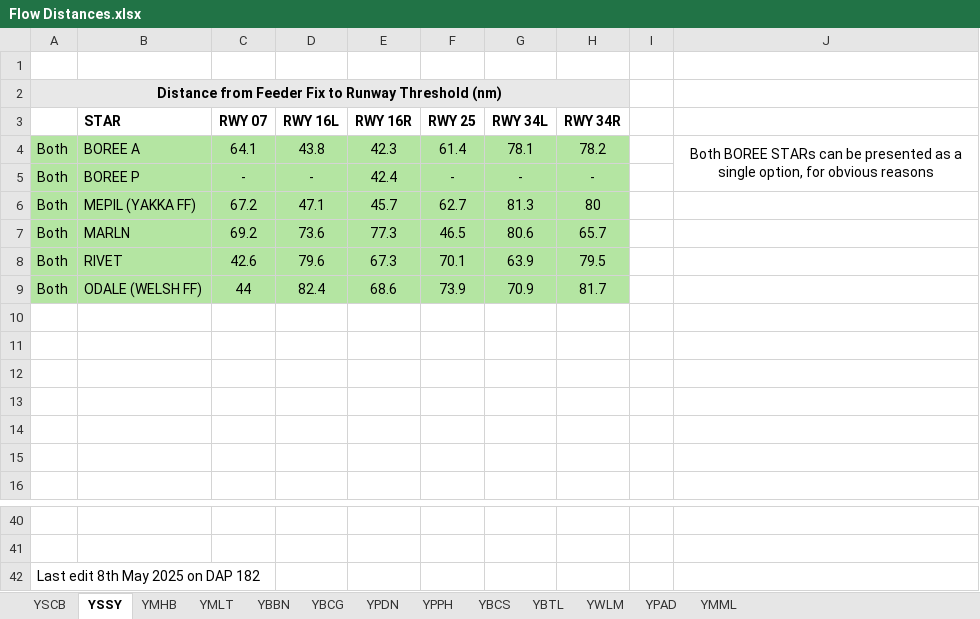
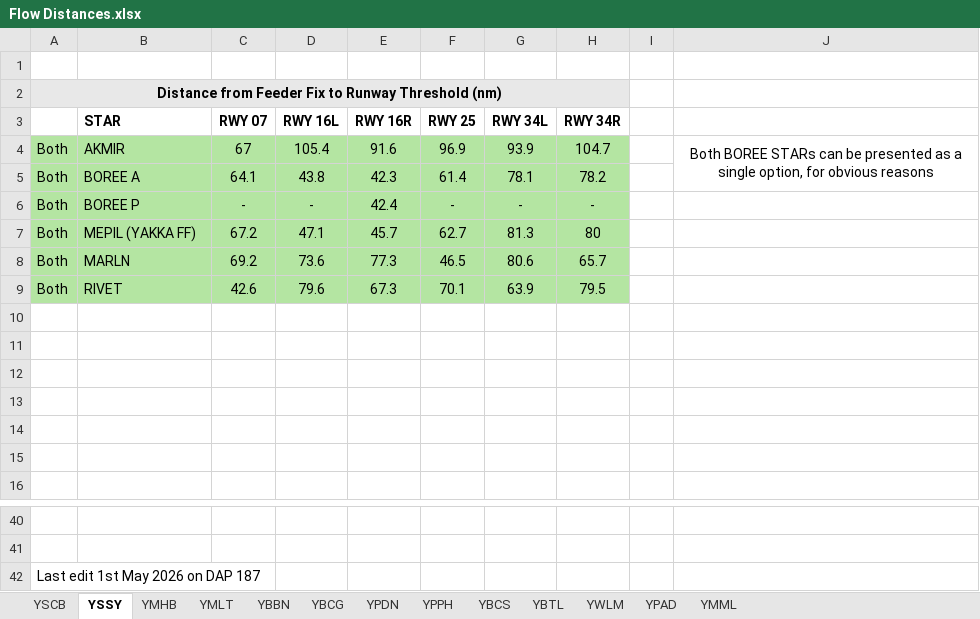
Before and after one commit to vatpac-technology/image-source-files, an Excel workbook: flow-data/Flow Distances.xlsx, sheet YSSY, drawn as a sheet; only a part is shown, gaps mark what is left out; values as stored, in another font and other column widths than the file's, no borders; removed rows and columns are numbered as before the commit, all else as after; the diff names each change by its address in the sheet, - before the commit and + after, or states it on an @@ line.

Commit message:
Replace YSSY ODALE STAR with AKMIR STAR

```diff
--- a/flow-data/Flow Distances.xlsx (sheet YSSY)
+++ b/flow-data/Flow Distances.xlsx (sheet YSSY)
+row 4: Both | AKMIR | 67 | 105.4 | 91.6 | 96.9 | 93.9 | 104.7 |  | Both BOREE STARs can be presented as a single option, for obvious reasons
-J5: Both BOREE STARs can be presented as a single option, for obvious reasons
+J5: (empty)
-J4:J5 merged
-row 9: Both | ODALE (WELSH FF) | 44 | 82.4 | 68.6 | 73.9 | 70.9 | 81.7
-A42: Last edit 8th May 2025 on DAP 182
+A42: Last edit 1st May 2026 on DAP 187
```
